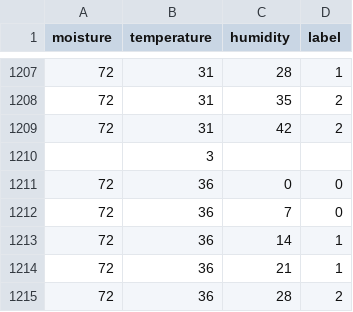
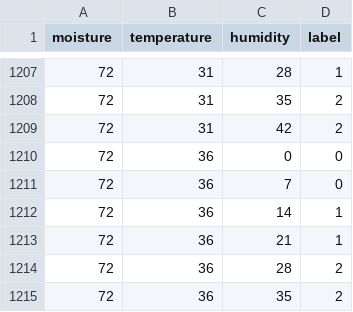
Before and after one commit to solomonadola/smart-irrigation, a CSV file: src/app/ml/models/dataset.csv, drawn as a sheet; only a part is shown, gaps mark what is left out; the shorter side is filled out with more unchanged rows.

```diff
--- a/src/app/ml/models/dataset.csv
+++ b/src/app/ml/models/dataset.csv
@@ -1209,3 +1209,2 @@ moisture,temperature,humidity,label
 72,31,42,2
-,3
 72,36,0,0
```
Also changed, not shown: 12 other files.
